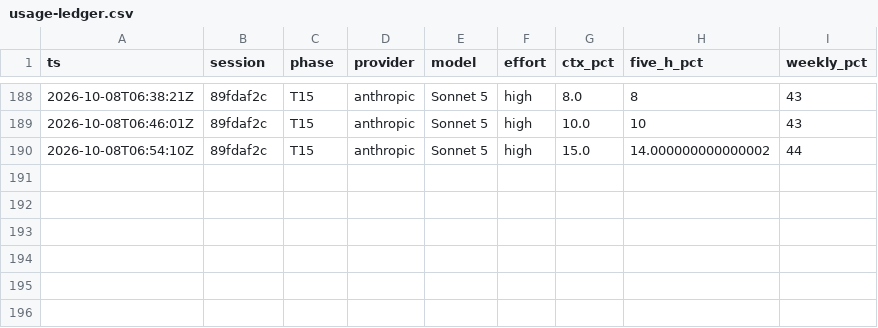
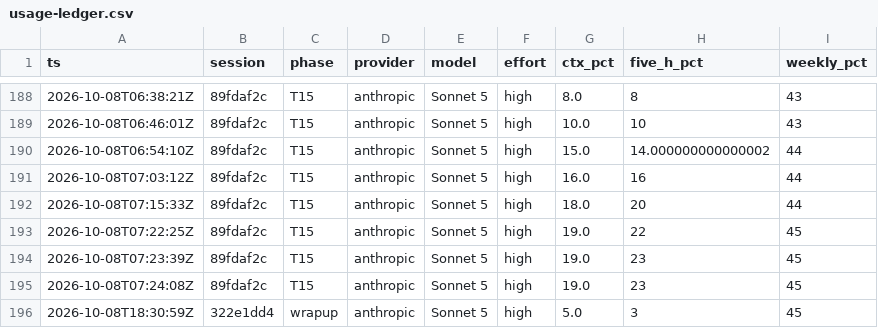
Before and after one commit to adamleidercollege-code/iphs400-mp2-cms, a CSV file: notes/usage-ledger.csv, drawn as a sheet; only a part is shown, gaps mark what is left out; the diff names each change by its address in the sheet, - before the commit and + after, or states it on an @@ line.

```diff
--- a/notes/usage-ledger.csv
+++ b/notes/usage-ledger.csv
+row 191: 2026-10-08T07:03:12Z | 89fdaf2c | T15 | anthropic | Sonnet 5 | high | 16.0 | 16 | 44
+row 192: 2026-10-08T07:15:33Z | 89fdaf2c | T15 | anthropic | Sonnet 5 | high | 18.0 | 20 | 44
+row 193: 2026-10-08T07:22:25Z | 89fdaf2c | T15 | anthropic | Sonnet 5 | high | 19.0 | 22 | 45
+row 194: 2026-10-08T07:23:39Z | 89fdaf2c | T15 | anthropic | Sonnet 5 | high | 19.0 | 23 | 45
+row 195: 2026-10-08T07:24:08Z | 89fdaf2c | T15 | anthropic | Sonnet 5 | high | 19.0 | 23 | 45
+row 196: 2026-10-08T18:30:59Z | 322e1dd4 | wrapup | anthropic | Sonnet 5 | high | 5.0 | 3 | 45
```
Also changed, not shown: 1 other file.
